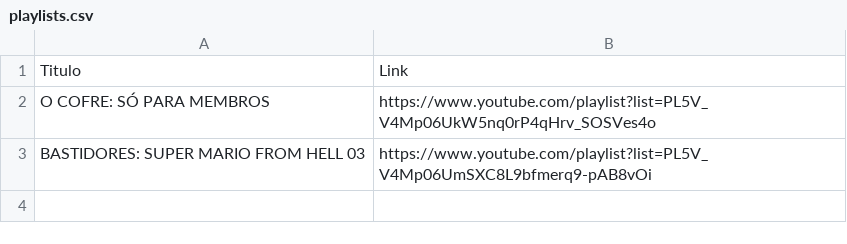
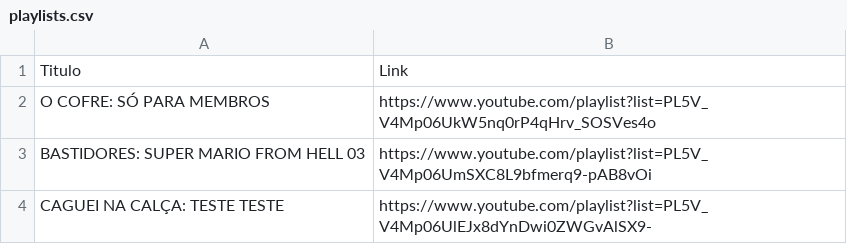
Before and after one commit to guiadorno/pitronflix-dados, a CSV file: playlists.csv, drawn as a sheet; the diff names each change by its address in the sheet, - before the commit and + after, or states it on an @@ line.

Commit message:
Add files via upload

```diff
--- a/playlists.csv
+++ b/playlists.csv
+row 4: CAGUEI NA CALÇA: TESTE TESTE | https://www.youtube.com/playlist?list=PL5V_V4Mp06UlEJx8dYnDwi0ZWGvAlSX9-
```
